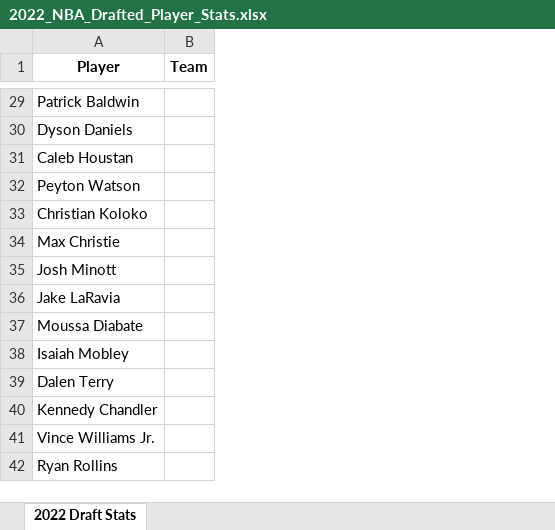
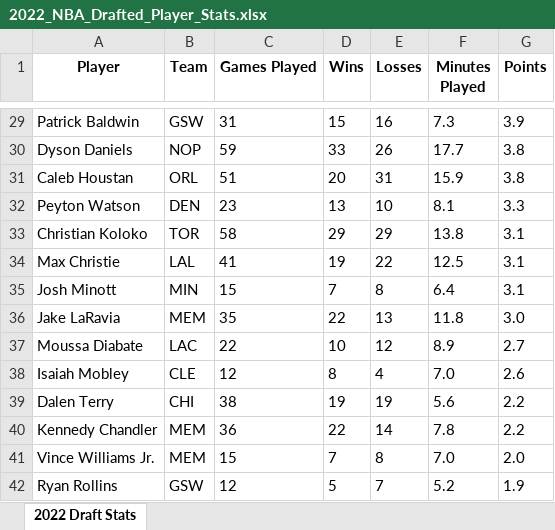
Before and after one commit to thopsialive/NBA-Drafts-Player-Impact, an Excel workbook: 2022_NBA_Drafted_Player_Stats.xlsx, sheet 2022 Draft Stats, drawn as a sheet; only a part is shown, gaps mark what is left out; values as stored, in another font and other column widths than the file's, no borders; the diff covers the shown part only; the diff names each change by its address in the sheet, - before the commit and + after, or states it on an @@ line.

```diff
--- a/2022_NBA_Drafted_Player_Stats.xlsx (sheet 2022 Draft Stats)
+++ b/2022_NBA_Drafted_Player_Stats.xlsx (sheet 2022 Draft Stats)
+column C (Games Played), rows 29-42: 31 | 59 | 51 | 23 | 58 | 41 | 15 | 35 | 22 | 12 | 38 | 36 | 15 | 12
+column D (Wins), rows 29-42: 15 | 33 | 20 | 13 | 29 | 19 | 7 | 22 | 10 | 8 | 19 | 22 | 7 | 5
+column E (Losses), rows 29-42: 16 | 26 | 31 | 10 | 29 | 22 | 8 | 13 | 12 | 4 | 19 | 14 | 8 | 7
+column F (Minutes Played), rows 29-42: 7.3 | 17.7 | 15.9 | 8.1 | 13.8 | 12.5 | 6.4 | 11.8 | 8.9 | 7.0 | 5.6 | 7.8 | 7.0 | 5.2
+column G (Points), rows 29-42: 3.9 | 3.8 | 3.8 | 3.3 | 3.1 | 3.1 | 3.1 | 3.0 | 2.7 | 2.6 | 2.2 | 2.2 | 2.0 | 1.9
-B29 (Team): (empty)
+B29 (Team): GSW
-B30 (Team): (empty)
+B30 (Team): NOP
-B31 (Team): (empty)
+B31 (Team): ORL
-B32 (Team): (empty)
+B32 (Team): DEN
-B33 (Team): (empty)
+B33 (Team): TOR
-B34 (Team): (empty)
+B34 (Team): LAL
-B35 (Team): (empty)
+B35 (Team): MIN
-B36 (Team): (empty)
+B36 (Team): MEM
-B37 (Team): (empty)
+B37 (Team): LAC
-B38 (Team): (empty)
+B38 (Team): CLE
-B39 (Team): (empty)
+B39 (Team): CHI
-B40:B41 (Team): (empty)
+B40:B41 (Team): MEM
-B42 (Team): (empty)
+B42 (Team): GSW
```
Also changed, not shown: 27 edited cells elsewhere in this sheet, 2022_NBA_Player_Drafts.xlsx, 1 other file.
